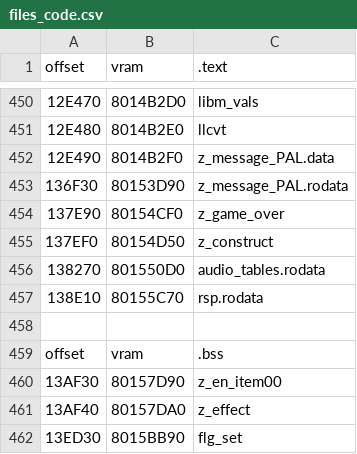
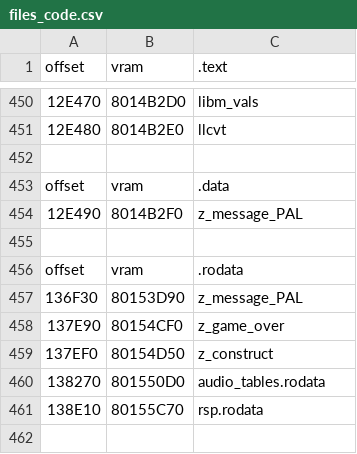
Before and after one commit to Decompollaborate/zelda64_compare, a CSV file: oot/cpmd/tables/files_code.csv, drawn as a sheet; only a part is shown, gaps mark what is left out; the shorter side is filled out with more unchanged rows; addresses are those after the commit; the diff names each change by its address in the sheet, - before the commit and + after, or states it on an @@ line.

Commit message:
Add hacks to handle z_message_PAL.[ro]data

```diff
--- a/oot/cpmd/tables/files_code.csv
+++ b/oot/cpmd/tables/files_code.csv
+row 452: (empty)
+row 453: offset | vram | .data
-C454 (.text): z_message_PAL.data
+C454 (.text): z_message_PAL
+row 455: (empty)
+row 456: offset | vram | .rodata
-C457 (.text): z_message_PAL.rodata
+C457 (.text): z_message_PAL
```
Also changed, not shown: 1 other file.
